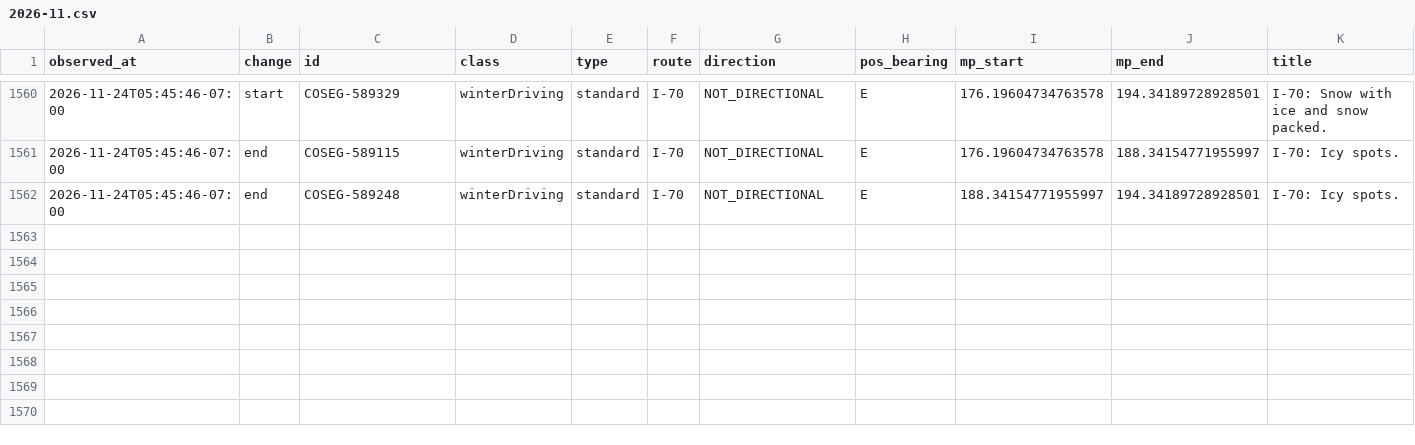
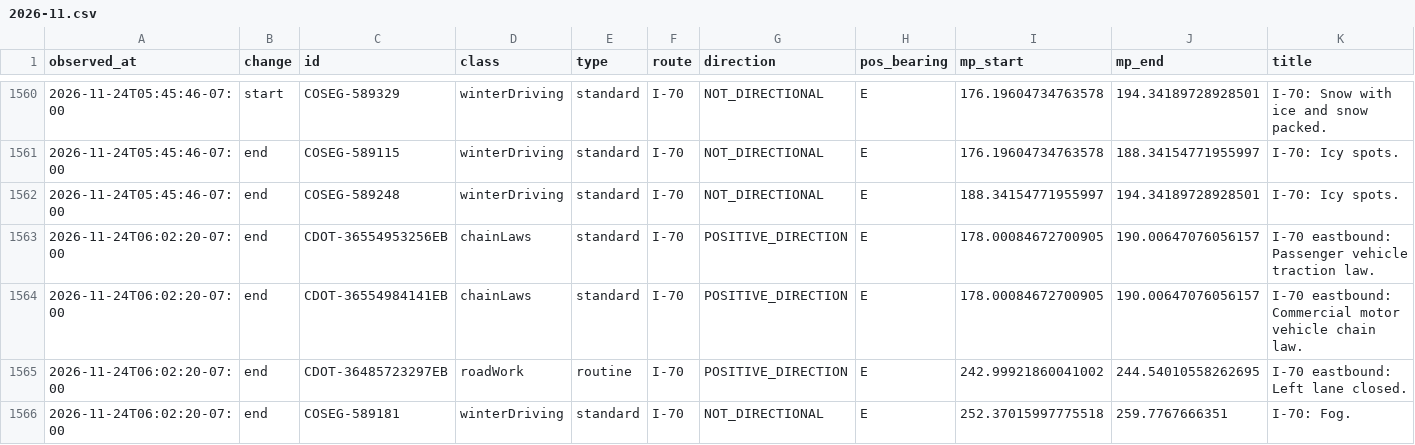
Before and after one commit to i70skibum/ski-logger, a CSV file: data/events/2026-11.csv, drawn as a sheet; only a part is shown, gaps mark what is left out; rows hold the shown columns only; the diff names each change by its address in the sheet, - before the commit and + after, or states it on an @@ line.

Commit message:
data 2026-11-24T13:03Z

```diff
--- a/data/events/2026-11.csv
+++ b/data/events/2026-11.csv
+row 1563: 2026-11-24T06:02:20-07:00 | end | CDOT-36554953256EB | chainLaws | standard | I-70 | POSITIVE_DIRECTION | E | 178.00084672700905 | 190.00647076056157 | I-70 eastbound: Passenger vehicle traction law.
+row 1564: 2026-11-24T06:02:20-07:00 | end | CDOT-36554984141EB | chainLaws | standard | I-70 | POSITIVE_DIRECTION | E | 178.00084672700905 | 190.00647076056157 | I-70 eastbound: Commercial motor vehicle chain law.
+row 1565: 2026-11-24T06:02:20-07:00 | end | CDOT-36485723297EB | roadWork | routine | I-70 | POSITIVE_DIRECTION | E | 242.99921860041002 | 244.54010558262695 | I-70 eastbound: Left lane closed.
+row 1566: 2026-11-24T06:02:20-07:00 | end | COSEG-589181 | winterDriving | standard | I-70 | NOT_DIRECTIONAL | E | 252.37015997775518 | 259.7767666351 | I-70: Fog.
```
Also changed, not shown: data/resort_status/2026-11.csv, data/road_conditions/2026-11.csv, 9 other files.
